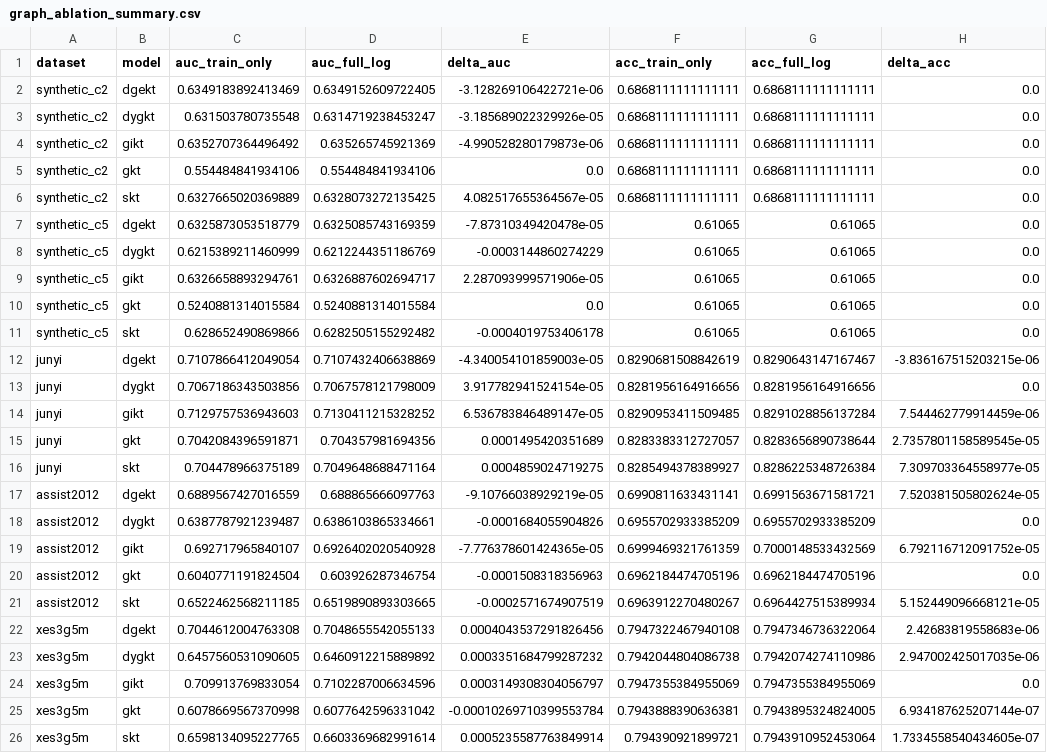
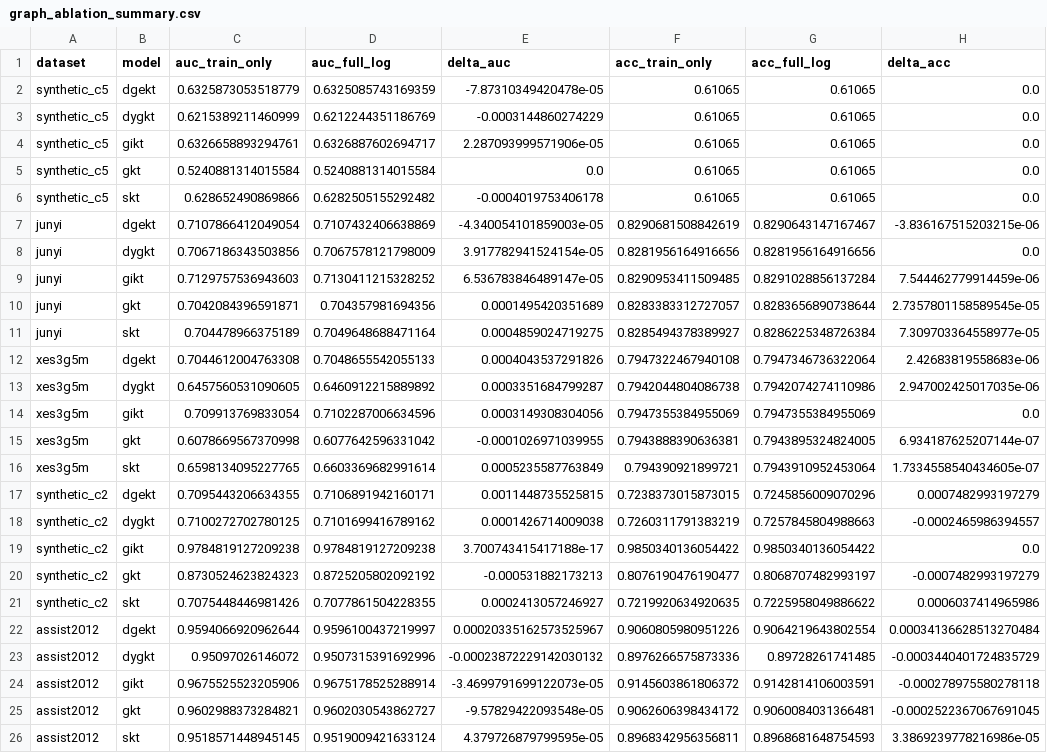
Before and after one commit to edu-risk-lab/leakage-controlled-kt-audit, a CSV file: results/tables/graph_ablation_summary.csv, drawn as a sheet.

```diff
--- a/results/tables/graph_ablation_summary.csv
+++ b/results/tables/graph_ablation_summary.csv
@@ -1,7 +1,2 @@
 dataset,model,auc_train_only,auc_full_log,delta_auc,acc_train_only,acc_full_log,delta_acc
-synthetic_c2,dgekt,0.6349183892413469,0.6349152609722405,-3.128269106422721e-06,0.6868111111111111,0.6868111111111111,0.0
-synthetic_c2,dygkt,0.631503780735548,0.6314719238453247,-3.185689022329926e-05,0.6868111111111111,0.6868111111111111,0.0
-synthetic_c2,gikt,0.6352707364496492,0.635265745921369,-4.990528280179873e-06,0.6868111111111111,0.6868111111111111,0.0
-synthetic_c2,gkt,0.554484841934106,0.554484841934106,0.0,0.6868111111111111,0.6868111111111111,0.0
-synthetic_c2,skt,0.6327665020369889,0.6328073272135425,4.082517655364567e-05,0.6868111111111111,0.6868111111111111,0.0
 synthetic_c5,dgekt,0.6325873053518779,0.6325085743169359,-7.87310349420478e-05,0.61065,0.61065,0.0
@@ -16,11 +11,16 @@ junyi,gkt,0.7042084396591871,0.704357981694356,0.0001495420351689,0.828338331272
 junyi,skt,0.704478966375189,0.7049648688471164,0.0004859024719275,0.8285494378389927,0.8286225348726384,7.309703364558977e-05
-assist2012,dgekt,0.6889567427016559,0.688865666097763,-9.10766038929219e-05,0.6990811633431141,0.6991563671581721,7.520381505802624e-05
-assist2012,dygkt,0.6387787921239487,0.6386103865334661,-0.0001684055904826,0.6955702933385209,0.6955702933385209,0.0
-assist2012,gikt,0.692717965840107,0.6926402020540928,-7.776378601424365e-05,0.6999469321761359,0.7000148533432569,6.792116712091752e-05
-assist2012,gkt,0.6040771191824504,0.603926287346754,-0.0001508318356963,0.6962184474705196,0.6962184474705196,0.0
-assist2012,skt,0.6522462568211185,0.6519890893303665,-0.0002571674907519,0.6963912270480267,0.6964427515389934,5.152449096668121e-05
-xes3g5m,dgekt,0.7044612004763308,0.7048655542055133,0.0004043537291826456,0.7947322467940108,0.7947346736322064,2.42683819558683e-06
-xes3g5m,dygkt,0.6457560531090605,0.6460912215889892,0.0003351684799287232,0.7942044804086738,0.7942074274110986,2.947002425017035e-06
-xes3g5m,gikt,0.709913769833054,0.7102287006634596,0.0003149308304056797,0.7947355384955069,0.7947355384955069,0.0
-xes3g5m,gkt,0.6078669567370998,0.6077642596331042,-0.00010269710399553784,0.7943888390636381,0.7943895324824005,6.934187625207144e-07
-xes3g5m,skt,0.6598134095227765,0.6603369682991614,0.0005235587763849914,0.794390921899721,0.7943910952453064,1.7334558540434605e-07
+xes3g5m,dgekt,0.7044612004763308,0.7048655542055133,0.0004043537291826,0.7947322467940108,0.7947346736322064,2.42683819558683e-06
+xes3g5m,dygkt,0.6457560531090605,0.6460912215889892,0.0003351684799287,0.7942044804086738,0.7942074274110986,2.947002425017035e-06
+xes3g5m,gikt,0.709913769833054,0.7102287006634596,0.0003149308304056,0.7947355384955069,0.7947355384955069,0.0
+xes3g5m,gkt,0.6078669567370998,0.6077642596331042,-0.0001026971039955,0.7943888390636381,0.7943895324824005,6.934187625207144e-07
+xes3g5m,skt,0.6598134095227765,0.6603369682991614,0.0005235587763849,0.794390921899721,0.7943910952453064,1.7334558540434605e-07
+synthetic_c2,dgekt,0.7095443206634355,0.7106891942160171,0.0011448735525815,0.7238373015873015,0.7245856009070296,0.0007482993197279
+synthetic_c2,dygkt,0.7100272702780125,0.7101699416789162,0.0001426714009038,0.7260311791383219,0.7257845804988663,-0.0002465986394557
+synthetic_c2,gikt,0.9784819127209238,0.9784819127209238,3.700743415417188e-17,0.9850340136054422,0.9850340136054422,0.0
+synthetic_c2,gkt,0.8730524623824323,0.8725205802092192,-0.000531882173213,0.8076190476190477,0.8068707482993197,-0.0007482993197279
+synthetic_c2,skt,0.7075448446981426,0.7077861504228355,0.0002413057246927,0.7219920634920635,0.7225958049886622,0.0006037414965986
+assist2012,dgekt,0.9594066920962644,0.9596100437219997,0.00020335162573525967,0.9060805980951226,0.9064219643802554,0.00034136628513270484
+assist2012,dygkt,0.95097026146072,0.9507315391692996,-0.00023872229142030132,0.8976266575873336,0.89728261741485,-0.0003440401724835729
+assist2012,gikt,0.9675525523205906,0.9675178525288914,-3.4699791699122073e-05,0.9145603861806372,0.9142814106003591,-0.000278975580278118
+assist2012,gkt,0.9602988373284821,0.9602030543862727,-9.57829422093548e-05,0.9062606398434172,0.9060084031366481,-0.0002522367067691045
+assist2012,skt,0.9518571448945145,0.9519009421633124,4.379726879799595e-05,0.8968342956356811,0.8968681648754593,3.3869239778216986e-05
```
Also changed, not shown: results/tables/baseline_fold_results.csv, results/tables/baseline_results.csv, 26 other files.
